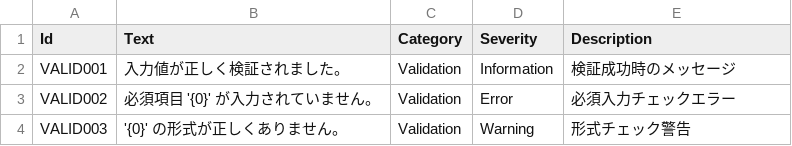
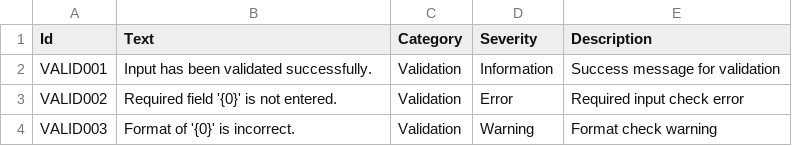
Before and after one commit to nagasato/MessageCatalog, a TSV file: Src/MessageCatalog/ConsoleApp1/Validation_messages.tsv, drawn as a sheet.

```diff
--- a/Src/MessageCatalog/ConsoleApp1/Validation_messages.tsv
+++ b/Src/MessageCatalog/ConsoleApp1/Validation_messages.tsv
@@ -1,4 +1,4 @@
 Id	Text	Category	Severity	Description
-VALID001	入力値が正しく検証されました。	Validation	Information	検証成功時のメッセージ
-VALID002	必須項目 '{0}' が入力されていません。	Validation	Error	必須入力チェックエラー
-VALID003	'{0}' の形式が正しくありません。	Validation	Warning	形式チェック警告
+VALID001	Input has been validated successfully.	Validation	Information	Success message for validation
+VALID002	Required field '{0}' is not entered.	Validation	Error	Required input check error
+VALID003	Format of '{0}' is incorrect.	Validation	Warning	Format check warning
```
Also changed, not shown: Src/MessageCatalog/ConsoleApp1/messages.tsv, Src/MessageCatalog/ConsoleApp2_NetFx/Validation_messages.tsv, 20 other files.
